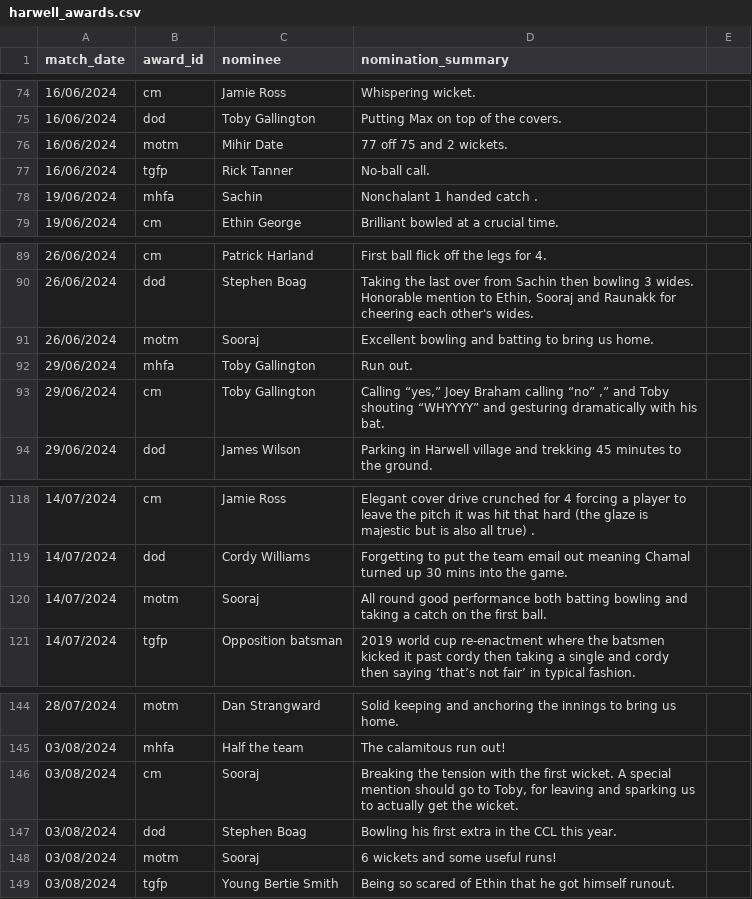
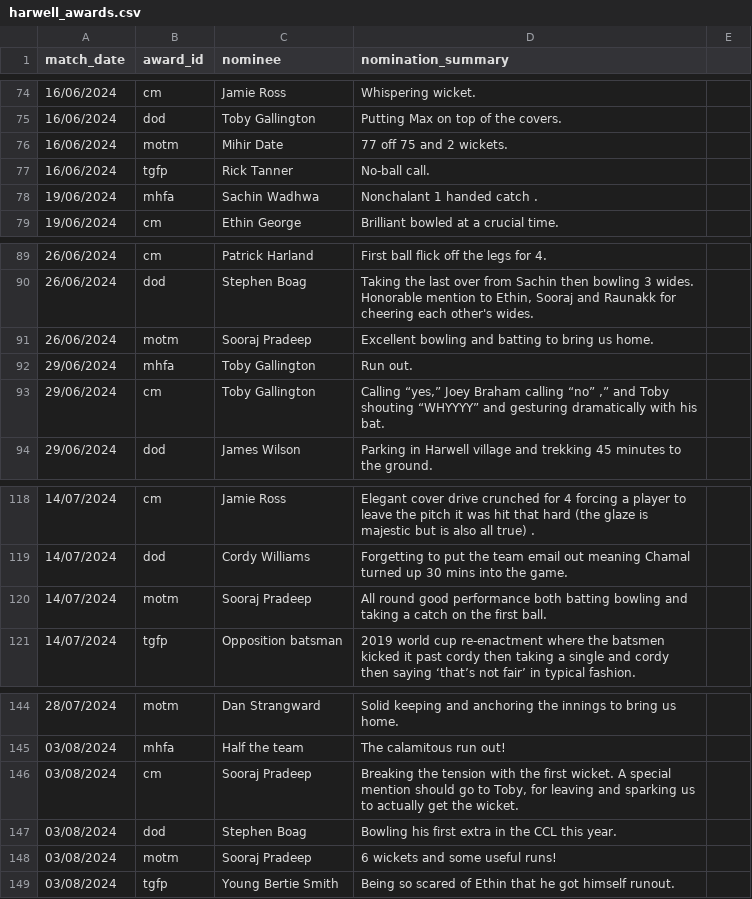
Before and after one commit to BenRichy/Harwell-Cricket-Statistics, a CSV file: app/data/harwell_awards.csv, drawn as a sheet; only a part is shown, gaps mark what is left out; the diff covers the shown part only.

```diff
--- a/app/data/harwell_awards.csv
+++ b/app/data/harwell_awards.csv
@@ -77,3 +77,3 @@
 16/06/2024,tgfp,Rick Tanner,No-ball call.,
-19/06/2024,mhfa,Sachin,Nonchalant 1 handed catch .,
+19/06/2024,mhfa,Sachin Wadhwa,Nonchalant 1 handed catch .,
 19/06/2024,cm,Ethin George,Brilliant bowled at a crucial time.,
@@ -90,3 +90,3 @@
 26/06/2024,dod,Stephen Boag,"Taking the last over from Sachin then bowling 3 wides. Honorable mention to Ethin, Sooraj and Raunakk for cheering each other's wides.",
-26/06/2024,motm,Sooraj,Excellent bowling and batting to bring us home.,
+26/06/2024,motm,Sooraj Pradeep,Excellent bowling and batting to bring us home.,
 29/06/2024,mhfa,Toby Gallington,Run out.,
@@ -119,3 +119,3 @@
 14/07/2024,dod,Cordy Williams,Forgetting to put the team email out meaning Chamal turned up 30 mins into the game.,
-14/07/2024,motm,Sooraj,All round good performance both batting bowling and taking a catch on the first ball.,
+14/07/2024,motm,Sooraj Pradeep,All round good performance both batting bowling and taking a catch on the first ball.,
 14/07/2024,tgfp,Opposition batsman,2019 world cup re-enactment where the batsmen kicked it past cordy then taking a single and cordy then saying ‘that’s not fair’ in typical fashion.,
@@ -145,5 +145,5 @@
 03/08/2024,mhfa,Half the team,The calamitous run out!,
-03/08/2024,cm,Sooraj,"Breaking the tension with the first wicket. A special mention should go to Toby, for leaving and sparking us to actually get the wicket.",
+03/08/2024,cm,Sooraj Pradeep,"Breaking the tension with the first wicket. A special mention should go to Toby, for leaving and sparking us to actually get the wicket.",
 03/08/2024,dod,Stephen Boag,Bowling his first extra in the CCL this year.,
-03/08/2024,motm,Sooraj,6 wickets and some useful runs!,
+03/08/2024,motm,Sooraj Pradeep,6 wickets and some useful runs!,
 03/08/2024,tgfp,Young Bertie Smith,Being so scared of Ethin that he got himself runout.,
```
Also changed, not shown: 11 added rows and 5 edited cells elsewhere in this file.
